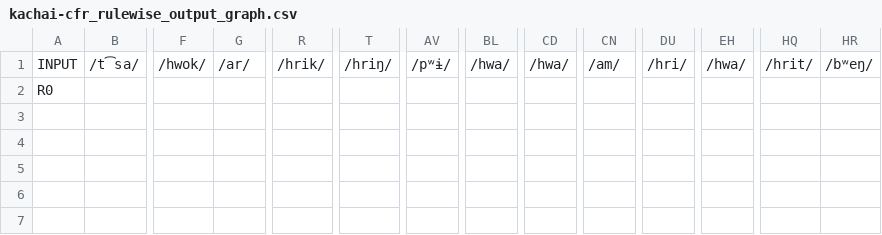
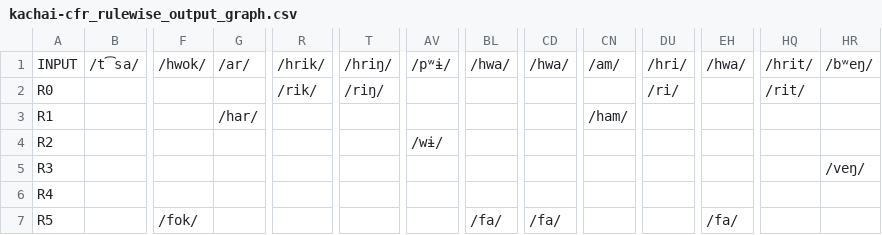
Before and after one commit to clmarr/tangkhulic-cfr, a CSV file: kachai-cfr/kachai-cfr_rulewise_output_graph.csv, drawn as a sheet; only a part is shown, gaps mark what is left out; addresses are those after the commit; rows hold the shown columns only; the diff names each change by its address in the sheet, - before the commit and + after, or states it on an @@ line.

Commit message:
constructed Kachai-Ukhrul shared stage

```diff
--- a/kachai-cfr/kachai-cfr_rulewise_output_graph.csv
+++ b/kachai-cfr/kachai-cfr_rulewise_output_graph.csv
+row 2: R0 |  |  |  | /rik/ | /riŋ/ |  |  |  |  | /ri/ |  | /rit/
+row 3: R1 |  |  | /har/ |  |  |  |  |  | /ham/
+row 4: R2 |  |  |  |  |  | /wɨ/
+row 5: R3 |  |  |  |  |  |  |  |  |  |  |  |  | /veŋ/
-A6: R0
+A6: R4
+row 7: R5 |  | /fok/ |  |  |  |  | /fa/ | /fa/ |  |  | /fa/
```
Also changed, not shown: kachai-cfr/kachai-cfr_stagewise_output_graph.csv, 35 other files.
